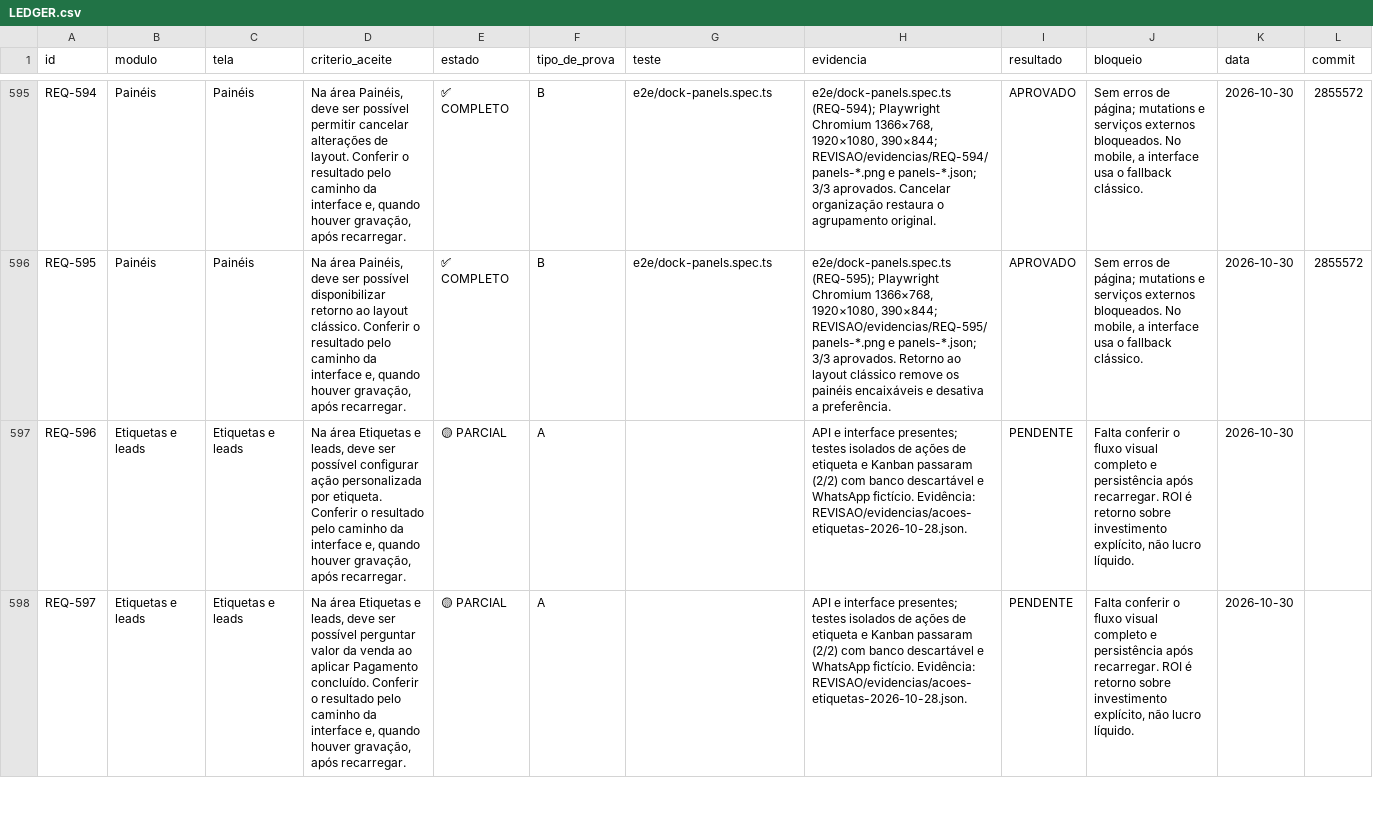
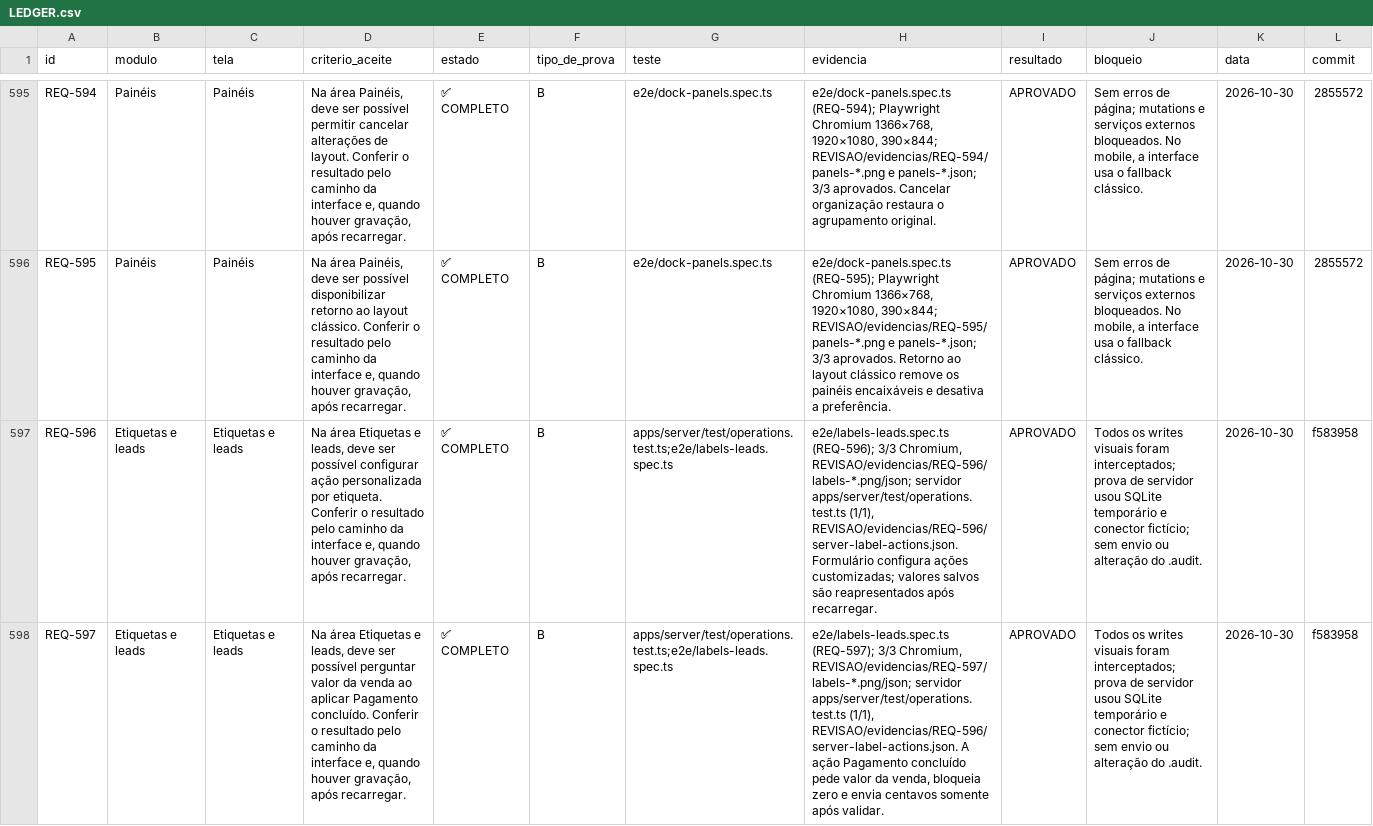
Before and after one commit to saayaad/Notcua-CMR, a CSV file: REVISAO/LEDGER.csv, drawn as a sheet; only a part is shown, gaps mark what is left out; the diff covers the shown part only; the diff names each change by its address in the sheet, - before the commit and + after, or states it on an @@ line.

Commit message:
test(audit): close label actions requirements

```diff
--- a/REVISAO/LEDGER.csv
+++ b/REVISAO/LEDGER.csv
-E597:E598 (estado): 🟡 PARCIAL
+E597:E598 (estado): ✅ COMPLETO
-F597:F598 (tipo_de_prova): A
+F597:F598 (tipo_de_prova): B
-G597:G598 (teste): (empty)
+G597:G598 (teste): apps/server/test/operations.test.ts;e2e/labels-leads.spec.ts
-H597 (evidencia): API e interface presentes; testes isolados de ações de etiqueta e Kanban passaram (2/2) com banco descartável e WhatsApp fictício. Evidência: REVISAO/evidencias/acoes-etiquetas-2026-10-28.json.
+H597 (evidencia): e2e/labels-leads.spec.ts (REQ-596); 3/3 Chromium, REVISAO/evidencias/REQ-596/labels-*.png/json; servidor apps/server/test/operations.test.ts (1/1), REVISAO/evidencias/REQ-596/server-label-actions.json. Formulário configura ações customizadas; valores salvos são reapresentados após recarregar.
-I597:I598 (resultado): PENDENTE
+I597:I598 (resultado): APROVADO
-J597:J598 (bloqueio): Falta conferir o fluxo visual completo e persistência após recarregar. ROI é retorno sobre investimento explícito, não lucro líquido.
+J597:J598 (bloqueio): Todos os writes visuais foram interceptados; prova de servidor usou SQLite temporário e conector fictício; sem envio ou alteração do .audit.
-L597:L598 (commit): (empty)
+L597:L598 (commit): f583958
-H598 (evidencia): API e interface presentes; testes isolados de ações de etiqueta e Kanban passaram (2/2) com banco descartável e WhatsApp fictício. Evidência: REVISAO/evidencias/acoes-etiquetas-2026-10-28.json.
+H598 (evidencia): e2e/labels-leads.spec.ts (REQ-597); 3/3 Chromium, REVISAO/evidencias/REQ-597/labels-*.png/json; servidor apps/server/test/operations.test.ts (1/1), REVISAO/evidencias/REQ-596/server-label-actions.json. A ação Pagamento concluído pede valor da venda, bloqueia zero e envia centavos somente após validar.
```
Also changed, not shown: 35 edited cells elsewhere in this file, 49 other files.
